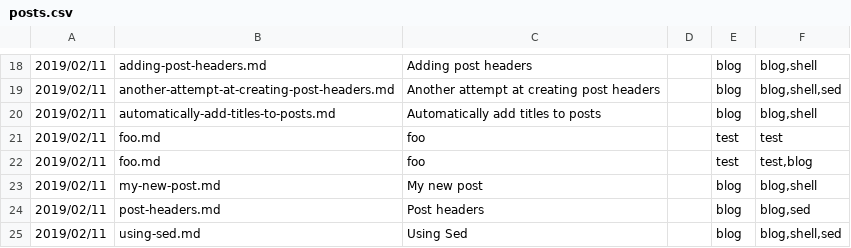
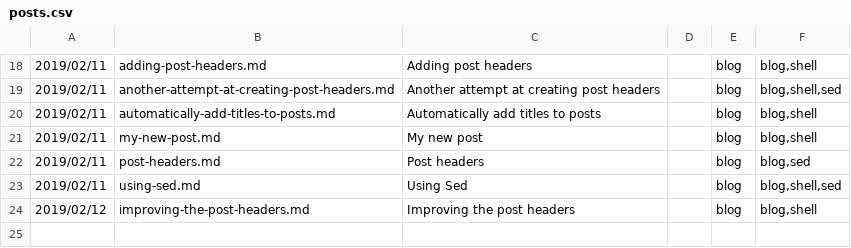
Before and after one commit to sc0ttj/mdsh, a CSV file: posts.csv, drawn as a sheet; only a part is shown, gaps mark what is left out; removed rows and columns are numbered as before the commit, all else as after; the diff names each change by its address in the sheet, - before the commit and + after, or states it on an @@ line.

Commit message:
fixes and updates: - fixed listing tags in post pages - fixed: added headers to archive, tab and category pages - fixed: category and tags in post headers now link to the relevant pages - fixed get_post_matching_tag() - dont ignore last tag in list - improvements in footer text ($blog_footer in .site_config) - re-built all pages

```diff
--- a/posts.csv
+++ b/posts.csv
-row 21: 2019/02/11 | foo.md | foo |  | test | test
-row 22: 2019/02/11 | foo.md | foo |  | test | test,blog
+row 24: 2019/02/12 | improving-the-post-headers.md | Improving the post headers |  | blog | blog,shell
```
Also changed, not shown: 44 other files.
